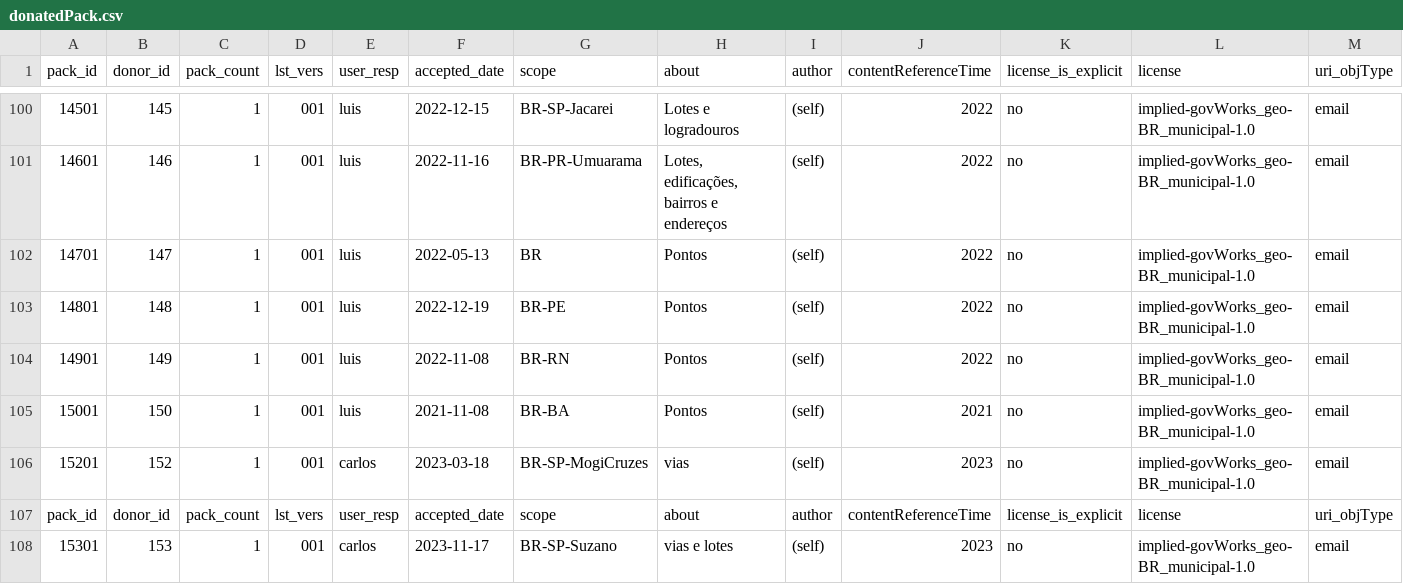
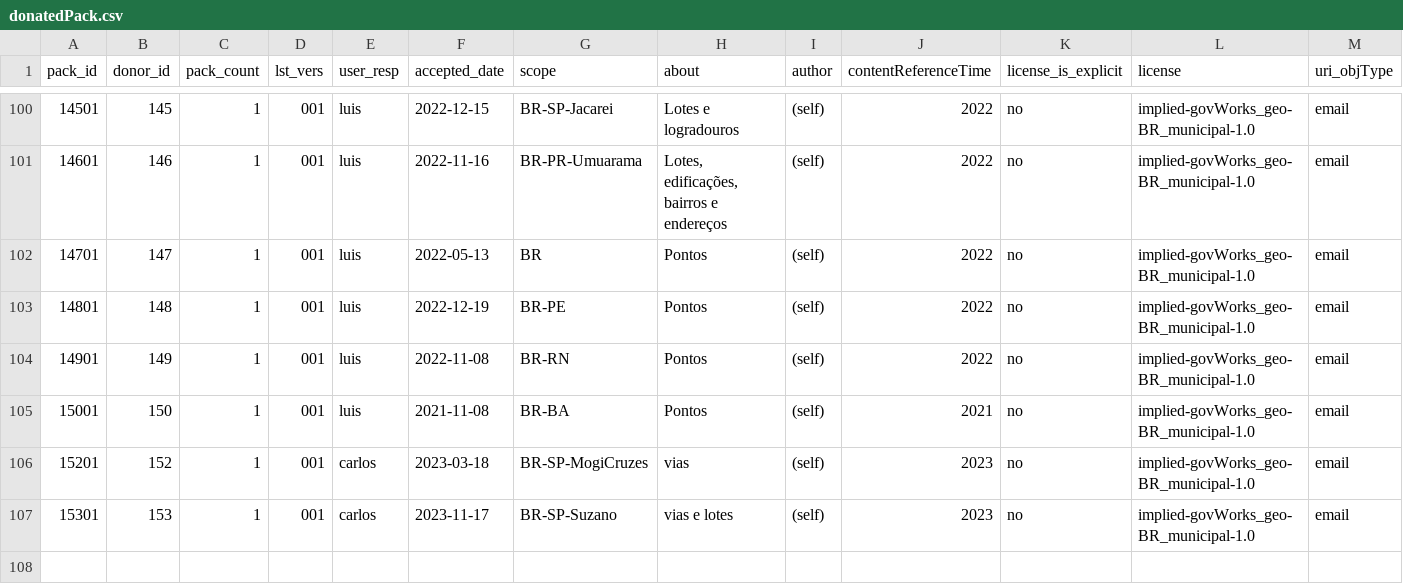
Before and after one commit to digital-guard/preserv-BR, a CSV file: data/donatedPack.csv, drawn as a sheet; only a part is shown, gaps mark what is left out; rows hold the shown columns only; the diff names each change by its address in the sheet, - before the commit and + after, or states it on an @@ line.

Commit message:
Update donatedPack.csv

```diff
--- a/data/donatedPack.csv
+++ b/data/donatedPack.csv
-row 107: pack_id | donor_id | pack_count | lst_vers | user_resp | accepted_date | scope | about | author | contentReferenceTime | license_is_explicit | license | uri_objType
```
